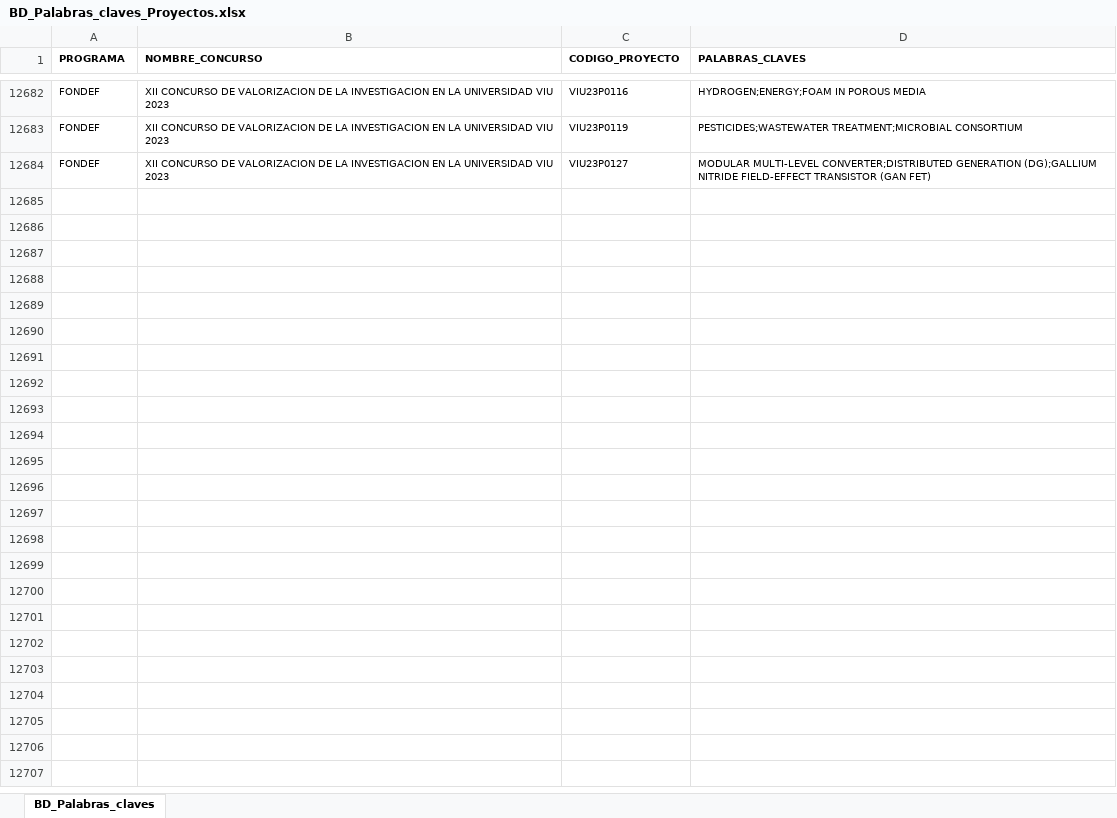
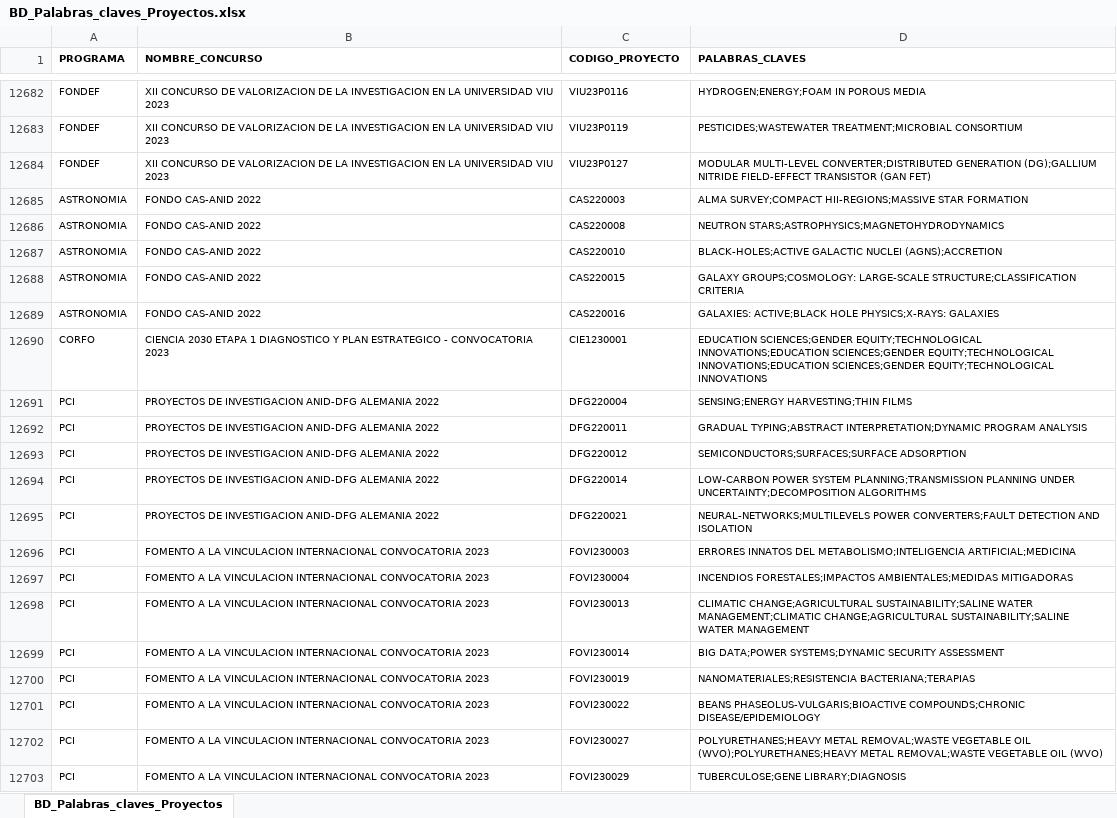
Before and after one commit to ANID-GITHUB/Palabras_claves, an Excel workbook: BD_Palabras_claves_Proyectos.xlsx, sheet BD_Palabras_claves_Proyectos, drawn as a sheet; only a part is shown, gaps mark what is left out; values as stored, in another font and other column widths than the file's, no borders; conditional formats and table styles not drawn; the diff covers the shown part only; the diff names each change by its address in the sheet, - before the commit and + after, or states it on an @@ line.

```diff
--- a/BD_Palabras_claves_Proyectos.xlsx (sheet BD_Palabras_claves_Proyectos)
+++ b/BD_Palabras_claves_Proyectos.xlsx (sheet BD_Palabras_claves_Proyectos)
-sheet tab: BD_Palabras_claves
+sheet tab: BD_Palabras_claves_Proyectos
+row 12685: ASTRONOMIA | FONDO CAS-ANID 2022 | CAS220003 | ALMA SURVEY;COMPACT HII-REGIONS;MASSIVE STAR FORMATION
+row 12686: ASTRONOMIA | FONDO CAS-ANID 2022 | CAS220008 | NEUTRON STARS;ASTROPHYSICS;MAGNETOHYDRODYNAMICS
+row 12687: ASTRONOMIA | FONDO CAS-ANID 2022 | CAS220010 | BLACK-HOLES;ACTIVE GALACTIC NUCLEI (AGNS);ACCRETION
+row 12688: ASTRONOMIA | FONDO CAS-ANID 2022 | CAS220015 | GALAXY GROUPS;COSMOLOGY: LARGE-SCALE STRUCTURE;CLASSIFICATION CRITERIA
+row 12689: ASTRONOMIA | FONDO CAS-ANID 2022 | CAS220016 | GALAXIES: ACTIVE;BLACK HOLE PHYSICS;X-RAYS: GALAXIES
+row 12690: CORFO | CIENCIA 2030 ETAPA 1 DIAGNOSTICO Y PLAN ESTRATEGICO - CONVOCATORIA 2023 | CIE1230001 | EDUCATION SCIENCES;GENDER EQUITY;TECHNOLOGICAL INNOVATIONS;EDUCATION SCIENCES;GENDER EQUITY;TECHNOLOGICAL INNOVATIONS;EDUCATION SCIENCES;GENDER EQUITY;TECHNOLOGICAL INNOVATIONS
+row 12691: PCI | PROYECTOS DE INVESTIGACION ANID-DFG ALEMANIA 2022 | DFG220004 | SENSING;ENERGY HARVESTING;THIN FILMS
+row 12692: PCI | PROYECTOS DE INVESTIGACION ANID-DFG ALEMANIA 2022 | DFG220011 | GRADUAL TYPING;ABSTRACT INTERPRETATION;DYNAMIC PROGRAM ANALYSIS
+row 12693: PCI | PROYECTOS DE INVESTIGACION ANID-DFG ALEMANIA 2022 | DFG220012 | SEMICONDUCTORS;SURFACES;SURFACE ADSORPTION
+row 12694: PCI | PROYECTOS DE INVESTIGACION ANID-DFG ALEMANIA 2022 | DFG220014 | LOW-CARBON POWER SYSTEM PLANNING;TRANSMISSION PLANNING UNDER UNCERTAINTY;DECOMPOSITION ALGORITHMS
+row 12695: PCI | PROYECTOS DE INVESTIGACION ANID-DFG ALEMANIA 2022 | DFG220021 | NEURAL-NETWORKS;MULTILEVELS POWER CONVERTERS;FAULT DETECTION AND ISOLATION
+row 12696: PCI | FOMENTO A LA VINCULACION INTERNACIONAL CONVOCATORIA 2023 | FOVI230003 | ERRORES INNATOS DEL METABOLISMO;INTELIGENCIA ARTIFICIAL;MEDICINA
+row 12697: PCI | FOMENTO A LA VINCULACION INTERNACIONAL CONVOCATORIA 2023 | FOVI230004 | INCENDIOS FORESTALES;IMPACTOS AMBIENTALES;MEDIDAS MITIGADORAS
+row 12698: PCI | FOMENTO A LA VINCULACION INTERNACIONAL CONVOCATORIA 2023 | FOVI230013 | CLIMATIC CHANGE;AGRICULTURAL SUSTAINABILITY;SALINE WATER MANAGEMENT;CLIMATIC CHANGE;AGRICULTURAL SUSTAINABILITY;SALINE WATER MANAGEMENT
+row 12699: PCI | FOMENTO A LA VINCULACION INTERNACIONAL CONVOCATORIA 2023 | FOVI230014 | BIG DATA;POWER SYSTEMS;DYNAMIC SECURITY ASSESSMENT
+row 12700: PCI | FOMENTO A LA VINCULACION INTERNACIONAL CONVOCATORIA 2023 | FOVI230019 | NANOMATERIALES;RESISTENCIA BACTERIANA;TERAPIAS
+row 12701: PCI | FOMENTO A LA VINCULACION INTERNACIONAL CONVOCATORIA 2023 | FOVI230022 | BEANS PHASEOLUS-VULGARIS;BIOACTIVE COMPOUNDS;CHRONIC DISEASE/EPIDEMIOLOGY
+row 12702: PCI | FOMENTO A LA VINCULACION INTERNACIONAL CONVOCATORIA 2023 | FOVI230027 | POLYURETHANES;HEAVY METAL REMOVAL;WASTE VEGETABLE OIL (WVO);POLYURETHANES;HEAVY METAL REMOVAL;WASTE VEGETABLE OIL (WVO)
+row 12703: PCI | FOMENTO A LA VINCULACION INTERNACIONAL CONVOCATORIA 2023 | FOVI230029 | TUBERCULOSE;GENE LIBRARY;DIAGNOSIS
```
Also changed, not shown: 171 added rows and 85 edited cells elsewhere in this sheet, 1 other file.
